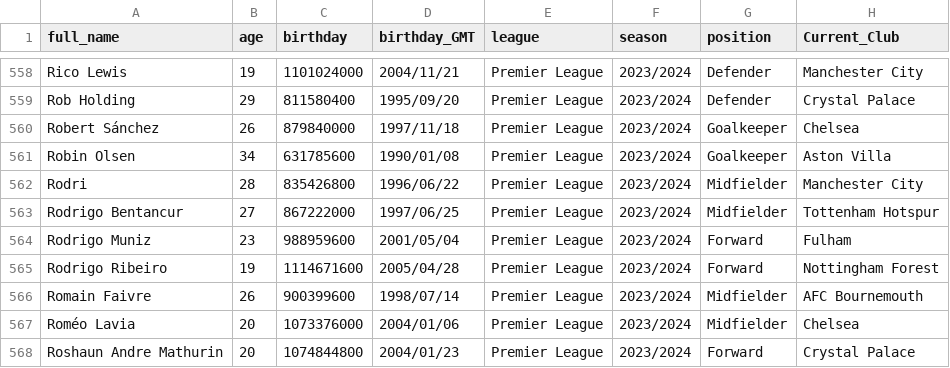
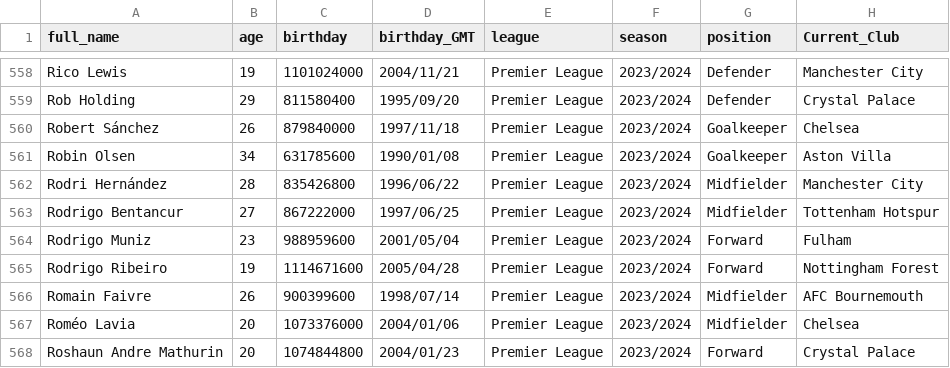
Before and after one commit to Enzo-py/dataviz-project-m1, a CSV file: data/players/england-2023-2024.csv, drawn as a sheet; only a part is shown, gaps mark what is left out; the diff names each change by its address in the sheet, - before the commit and + after, or states it on an @@ line.

```diff
--- a/data/players/england-2023-2024.csv
+++ b/data/players/england-2023-2024.csv
-A562 (full_name): Rodri
+A562 (full_name): Rodri Hernández
```
Also changed, not shown: 9 other files.
